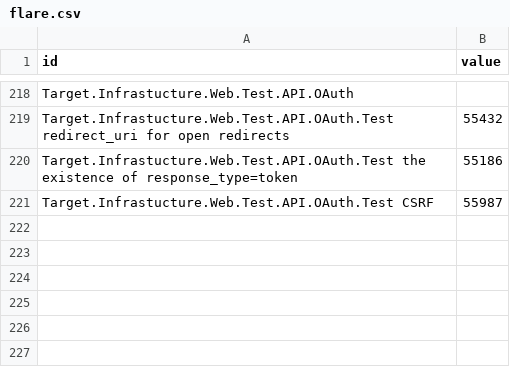
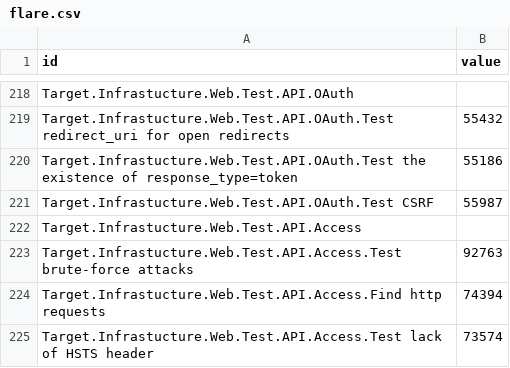
Before and after one commit to dynamicparallax/dynamicparallax.github.io, a CSV file: pages/flare.csv, drawn as a sheet; only a part is shown, gaps mark what is left out; the diff names each change by its address in the sheet, - before the commit and + after, or states it on an @@ line.

Commit message:
Update flare.csv

```diff
--- a/pages/flare.csv
+++ b/pages/flare.csv
+row 222: Target.Infrastucture.Web.Test.API.Access
+row 223: Target.Infrastucture.Web.Test.API.Access.Test brute-force attacks | 92763
+row 224: Target.Infrastucture.Web.Test.API.Access.Find http requests | 74394
+row 225: Target.Infrastucture.Web.Test.API.Access.Test lack of HSTS header | 73574
```
